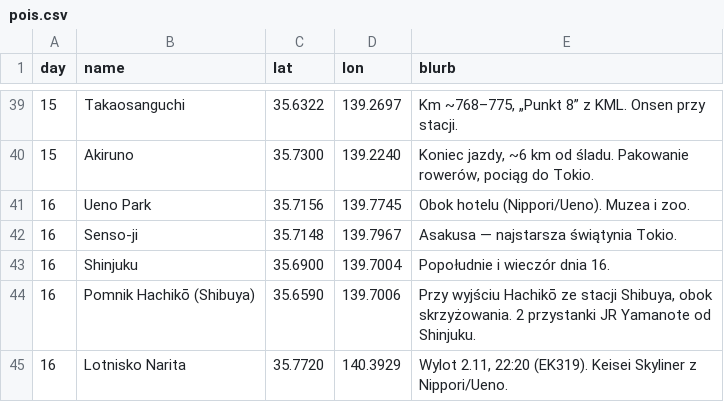
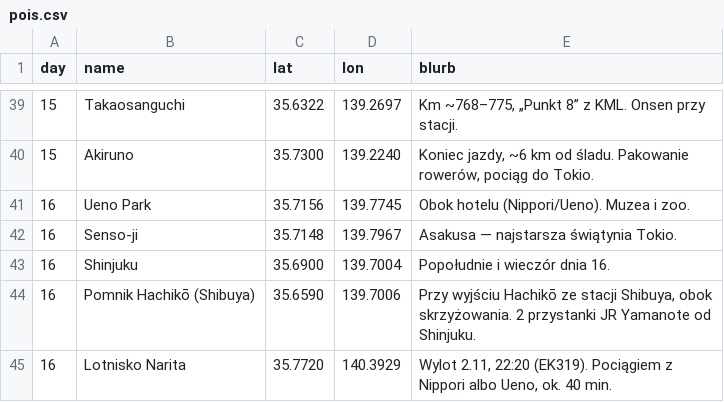
Before and after one commit to matisnape/cycling_trips, a CSV file: trips/japonia-2026/pois.csv, drawn as a sheet; only a part is shown, gaps mark what is left out.

```diff
--- a/trips/japonia-2026/pois.csv
+++ b/trips/japonia-2026/pois.csv
@@ -44,2 +44,2 @@ day,name,lat,lon,blurb
 16,Pomnik Hachikō (Shibuya),35.6590,139.7006,"Przy wyjściu Hachikō ze stacji Shibuya, obok skrzyżowania. 2 przystanki JR Yamanote od Shinjuku."
-16,Lotnisko Narita,35.7720,140.3929,"Wylot 2.11, 22:20 (EK319). Keisei Skyliner z Nippori/Ueno."
+16,Lotnisko Narita,35.7720,140.3929,"Wylot 2.11, 22:20 (EK319). Pociągiem z Nippori albo Ueno, ok. 40 min."
```
Also changed, not shown: 2 other files.
